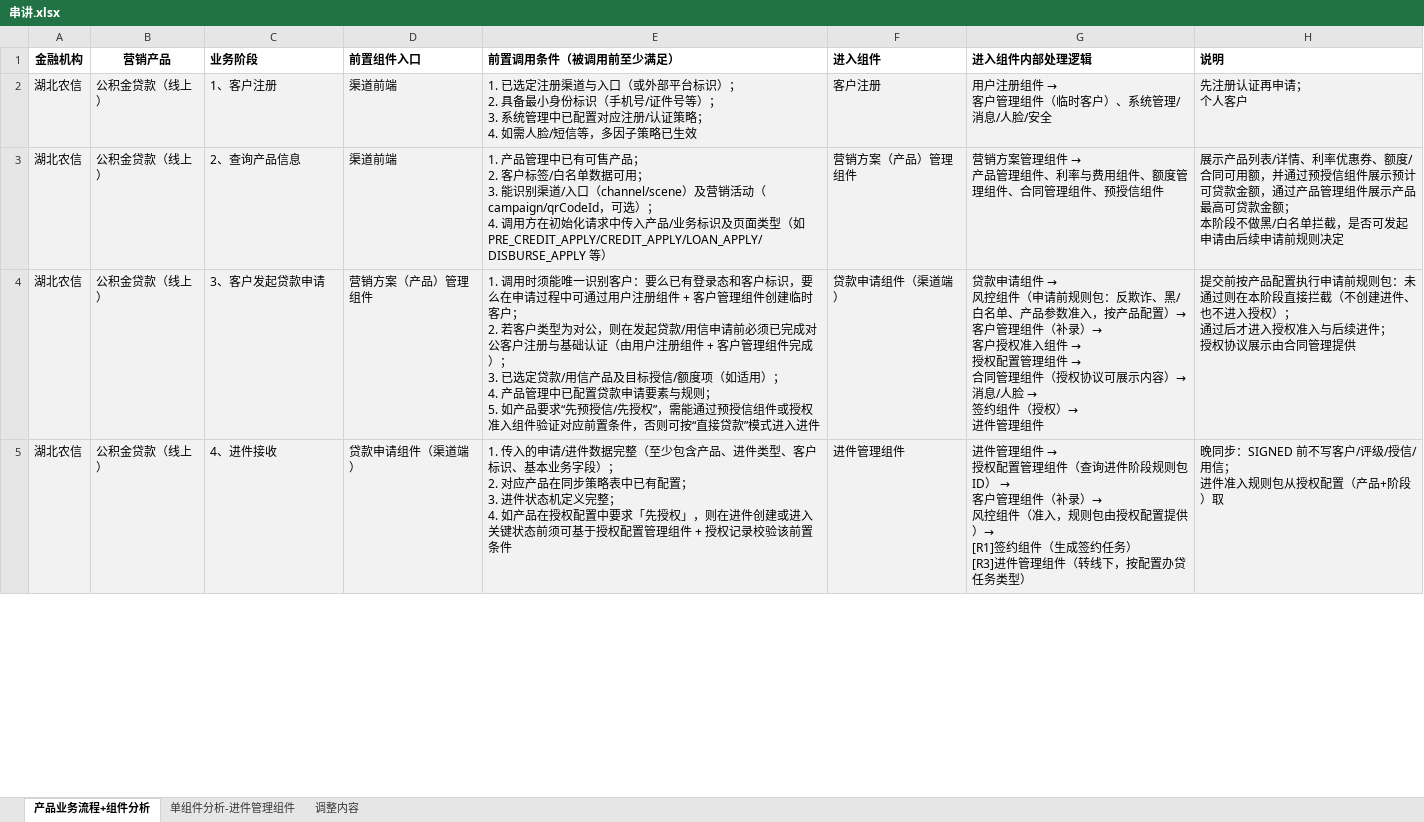
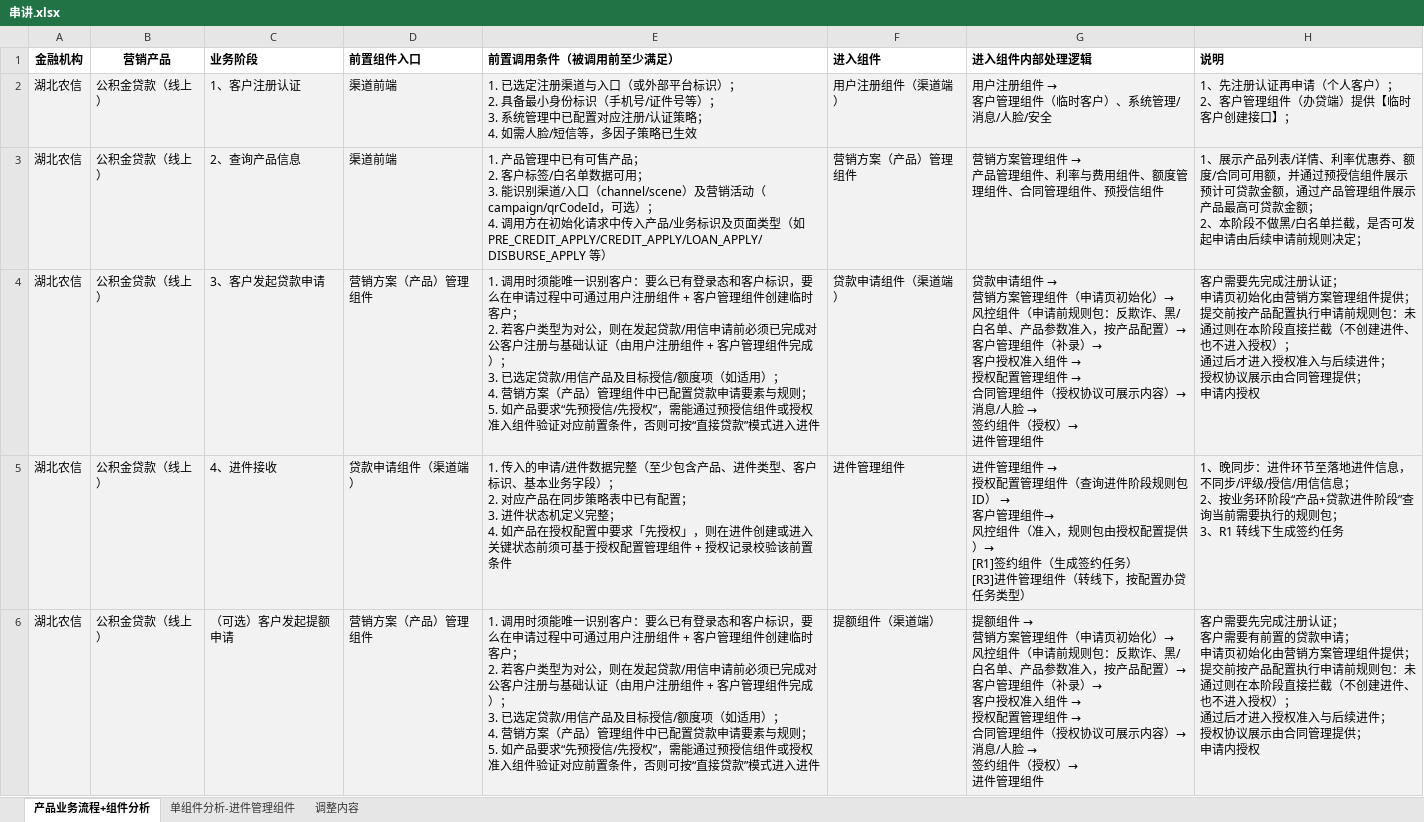
Before and after one commit to baitk-sudo/DC, an Excel workbook: DC/串讲.xlsx, sheet 产品业务流程+组件分析, drawn as a sheet; only a part is shown; values as stored, in another font and other column widths than the file's, no borders; ↵ is a line break in a cell; the diff covers the shown part only; the diff names each change by its address in the sheet, - before the commit and + after, or states it on an @@ line.

```diff
--- a/DC/串讲.xlsx (sheet 产品业务流程+组件分析)
+++ b/DC/串讲.xlsx (sheet 产品业务流程+组件分析)
-C2 (业务阶段): 1、客户注册
+C2 (业务阶段): 1、客户注册认证
-F2 (进入组件): 客户注册
+F2 (进入组件): 用户注册组件（渠道端）
-H2 (说明): 先注册认证再申请； ↵ 个人客户
+H2 (说明): 1、先注册认证再申请（个人客户）； ↵ 2、客户管理组件（办贷端）提供【临时客户创建接口】；
-H3 (说明): 展示产品列表/详情、利率优惠券、额度/合同可用额，并通过预授信组件展示预计可贷款金额，通过产品管理组件展示产品最高可贷款金额； ↵ 本阶段不做黑/白名单拦截，是否可发起申请由后续申请前规则决定
+H3 (说明): 1、展示产品列表/详情、利率优惠券、额度/合同可用额，并通过预授信组件展示预计可贷款金额，通过产品管理组件展示产品最高可贷款金额； ↵ 2、本阶段不做黑/白名单拦截，是否可发起申请由后续申请前规则决定；
-E4 (前置调用条件（被调用前至少满足）): …）； ↵ 4. 产品管理中已配置…
+E4 (前置调用条件（被调用前至少满足）): …）； ↵ 4. 营销方案（产品）管理组件中已配置…
@@ G4 (进入组件内部处理逻辑): …组件 → ↵ 风控组件… → …组件 → ↵ 营销方案管理组件（申请页初始化）→ ↵ 风控组件… @@
-H4 (说明): 提交前按产品配置执行申请前规则包：未通过则在本阶段直接拦截（不创建进件、也不进入授权）； ↵ 通过后才进入授权准入与后续进件； ↵ 授权协议展示由合同管理提供
+H4 (说明): 客户需要先完成注册认证； ↵ 申请页初始化由营销方案管理组件提供； ↵ 提交前按产品配置执行申请前规则包：未通过则在本阶段直接拦截（不创建进件、也不进入授权）； ↵ 通过后才进入授权准入与后续进件； ↵ 授权协议展示由合同管理提供； ↵ 申请内授权
-G5 (进入组件内部处理逻辑): …管理组件（补录）→ ↵ 风控组…
+G5 (进入组件内部处理逻辑): …管理组件→ ↵ 风控组…
-H5 (说明): 晚同步：SIGNED 前不写客户/评级/授信/用信； ↵ 进件准入规则包从授权配置（产品+阶段）取
+H5 (说明): 1、晚同步：进件环节至落地进件信息，不同步/评级/授信/用信信息； ↵ 2、按业务环阶段“产品+贷款进件阶段”查询当前需要执行的规则包； ↵ 3、R1 转线下生成签约任务
+row 6: 湖北农信 | 公积金贷款（线上） | （可选）客户发起提额申请 | 营销方案（产品）管理组件 | 1. 调用时须能唯一识别客户：要么已有登录态和客户标识，要么在申请过程中可通过用户注册组件 + 客户管理组件创建临时客户； ↵ 2. 若客户类型为对公，则在发起贷款/用信申请前必须已完成对公客户注册与基础认证（由用户注册组件 + 客户管理组件完成）； ↵ 3. 已选定贷款/用信产品及目标授信/额度项（如适用）； ↵ 4. 营销方案（产品）管理组件中已配置贷款申请要素与规则； ↵ 5. 如产品要求“先预授信/先授权”，需能通过预授信组件或授权准入组件验证对应前置条件，否则可按“直接贷款”模式进入进件 | 提额组件（渠道端） | 提额组件 → ↵ 营销方案管理组件（申请页初始化）→ ↵ 风控组件（申请前规则包：反欺诈、黑/白名单、产品参数准入，按产品配置）→ ↵ 客户管理组件（补录）→ ↵ 客户授权准入组件 → ↵ 授权配置管理组件 → ↵ 合同管理组件（授权协议可展示内容）→ ↵ 消息/人脸 → ↵ 签约组件（授权）→ ↵ 进件管理组件 | 客户需要先完成注册认证； ↵ 客户需要有前置的贷款申请； ↵ 申请页初始化由营销方案管理组件提供； ↵ 提交前按产品配置执行申请前规则包：未通过则在本阶段直接拦截（不创建进件、也不进入授权）； ↵ 通过后才进入授权准入与后续进件； ↵ 授权协议展示由合同管理提供； ↵ 申请内授权
```
Also changed, not shown: 19 added rows, 2 removed rows, 88 edited cells and cell formats elsewhere in this sheet, 16 other files.
